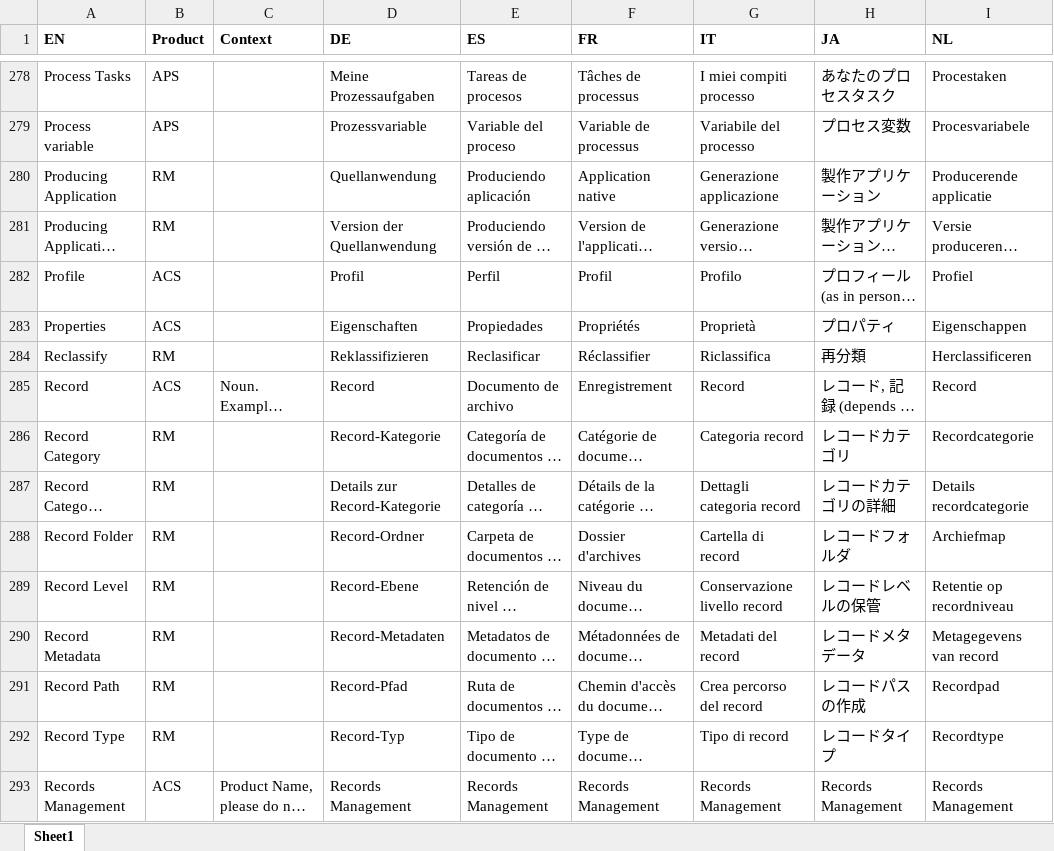
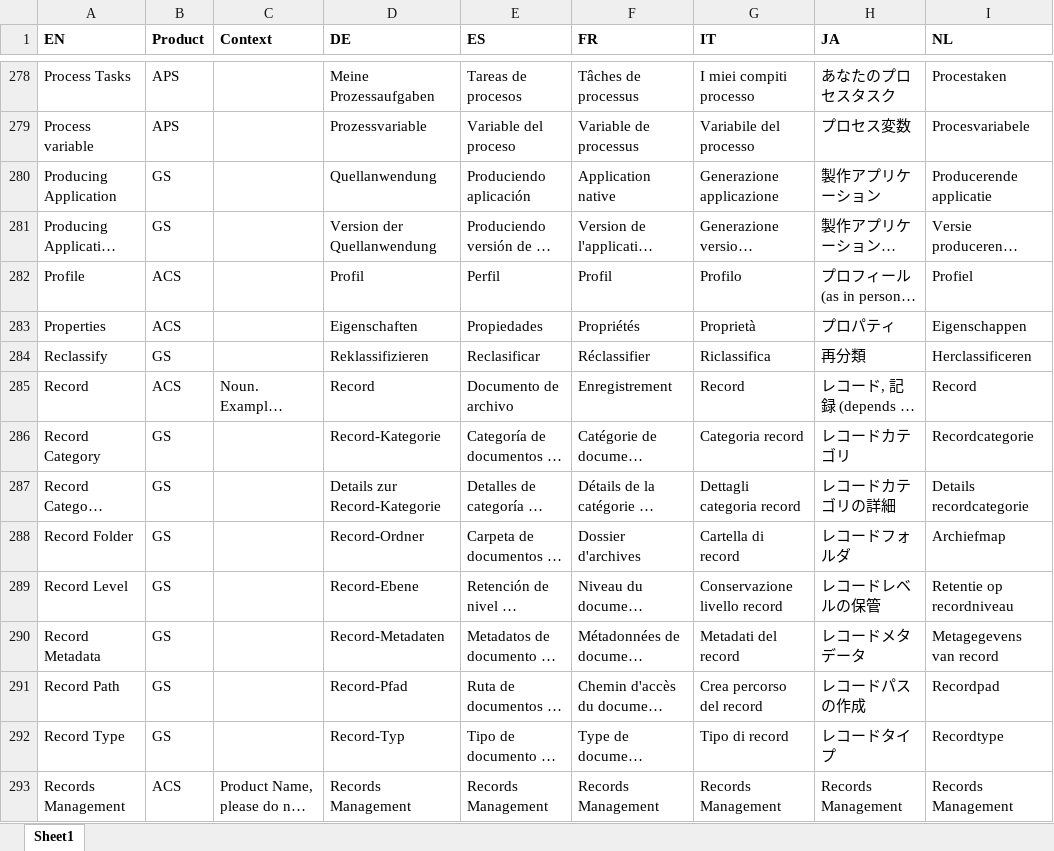
Before and after one commit to Alfresco/alfresco-ui-strings, an Excel workbook: MULTI_TERM/Alfresco_Master_termlist.xlsx, sheet Sheet1, drawn as a sheet; only a part is shown, gaps mark what is left out; long unchanged cells end in …; values as stored, in another font and other column widths than the file's, no borders; the diff covers the shown part only; the diff names each change by its address in the sheet, - before the commit and + after, or states it on an @@ line.

Commit message:
Updated RM into GS under Product Name List

```diff
--- a/MULTI_TERM/Alfresco_Master_termlist.xlsx (sheet Sheet1)
+++ b/MULTI_TERM/Alfresco_Master_termlist.xlsx (sheet Sheet1)
-B280:B281 (Product): RM
+B280:B281 (Product): GS
-B284 (Product): RM
+B284 (Product): GS
-B286:B292 (Product): RM
+B286:B292 (Product): GS
```
Also changed, not shown: 88 edited cells elsewhere in this sheet.
